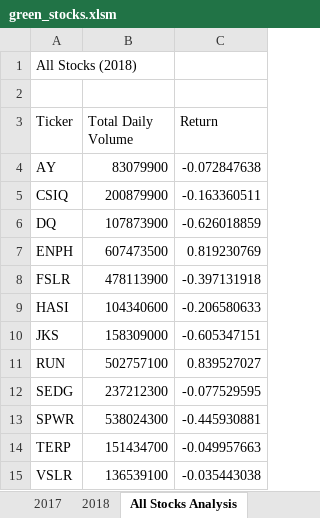
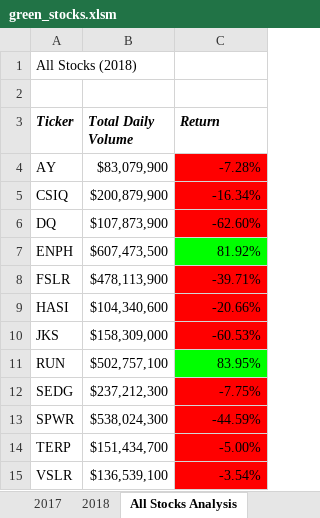
Before and after one commit to RyanDevillier/stock-analysis, an Excel workbook: green_stocks.xlsm, sheet All Stocks Analysis, drawn as a sheet; values as stored, in another font and other column widths than the file's, no borders; the diff names each change by its address in the sheet, - before the commit and + after, or states it on an @@ line.

Commit message:
Add files via upload
Formatted the cells using VBA (made a better header & color coded the stock data)

```diff
--- a/green_stocks.xlsm (sheet All Stocks Analysis)
+++ b/green_stocks.xlsm (sheet All Stocks Analysis)
@@ A3:C3 bold: off → on, italic: off → on @@
-B4 (Total Daily Volume): 83079900
+B4 (Total Daily Volume): $83,079,900
-C4 (Return): -0.072847638
+C4 (Return): -7.28%
-C4:C6 fill: none
+C4:C6 fill: #FF0000
-B5 (Total Daily Volume): 200879900
+B5 (Total Daily Volume): $200,879,900
-C5 (Return): -0.163360511
+C5 (Return): -16.34%
-B6 (Total Daily Volume): 107873900
+B6 (Total Daily Volume): $107,873,900
-C6 (Return): -0.626018859
+C6 (Return): -62.60%
-B7 (Total Daily Volume): 607473500
+B7 (Total Daily Volume): $607,473,500
-C7 (Return): 0.819230769
+C7 (Return): 81.92%
-C7 fill: none
+C7 fill: #00FF00
-B8 (Total Daily Volume): 478113900
+B8 (Total Daily Volume): $478,113,900
-C8 (Return): -0.397131918
+C8 (Return): -39.71%
-C8:C10 fill: none
+C8:C10 fill: #FF0000
-B9 (Total Daily Volume): 104340600
+B9 (Total Daily Volume): $104,340,600
-C9 (Return): -0.206580633
+C9 (Return): -20.66%
-B10 (Total Daily Volume): 158309000
+B10 (Total Daily Volume): $158,309,000
-C10 (Return): -0.605347151
+C10 (Return): -60.53%
-B11 (Total Daily Volume): 502757100
+B11 (Total Daily Volume): $502,757,100
-C11 (Return): 0.839527027
+C11 (Return): 83.95%
-C11 fill: none
+C11 fill: #00FF00
-B12 (Total Daily Volume): 237212300
+B12 (Total Daily Volume): $237,212,300
-C12 (Return): -0.077529595
+C12 (Return): -7.75%
-C12:C15 fill: none
+C12:C15 fill: #FF0000
-B13 (Total Daily Volume): 538024300
+B13 (Total Daily Volume): $538,024,300
-C13 (Return): -0.445930881
+C13 (Return): -44.59%
-B14 (Total Daily Volume): 151434700
+B14 (Total Daily Volume): $151,434,700
-C14 (Return): -0.049957663
+C14 (Return): -5.00%
-B15 (Total Daily Volume): 136539100
+B15 (Total Daily Volume): $136,539,100
-C15 (Return): -0.035443038
+C15 (Return): -3.54%
```
